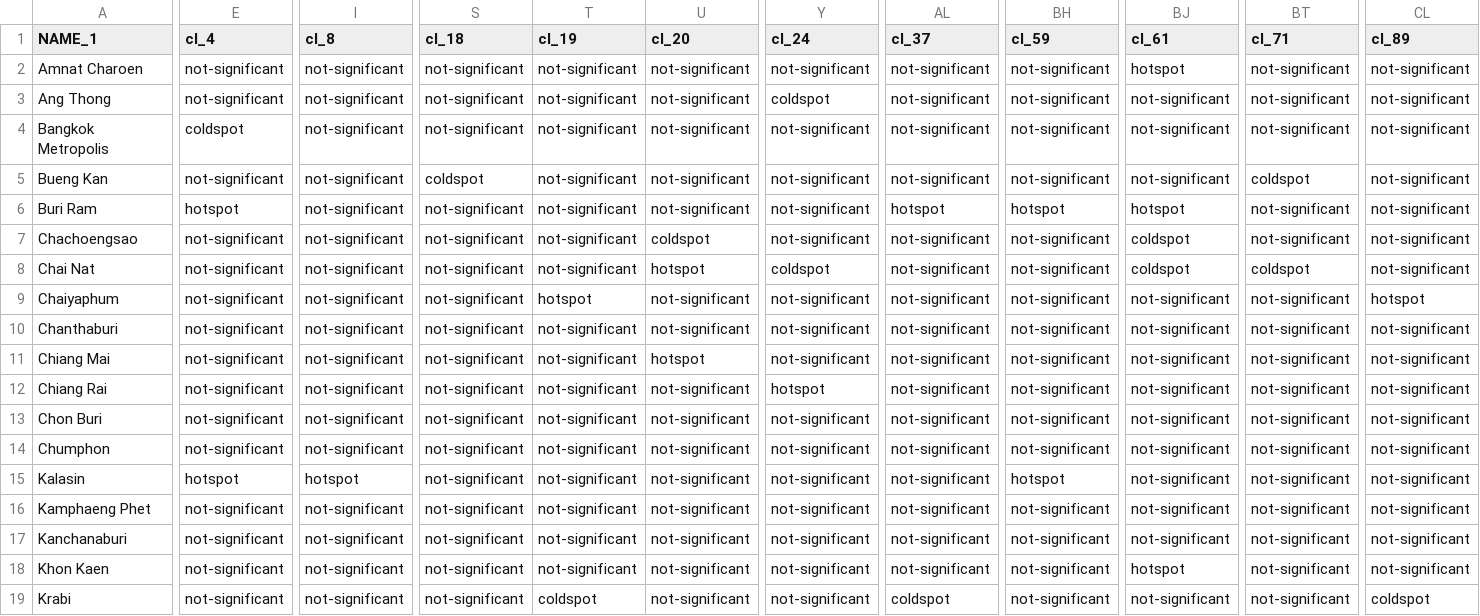
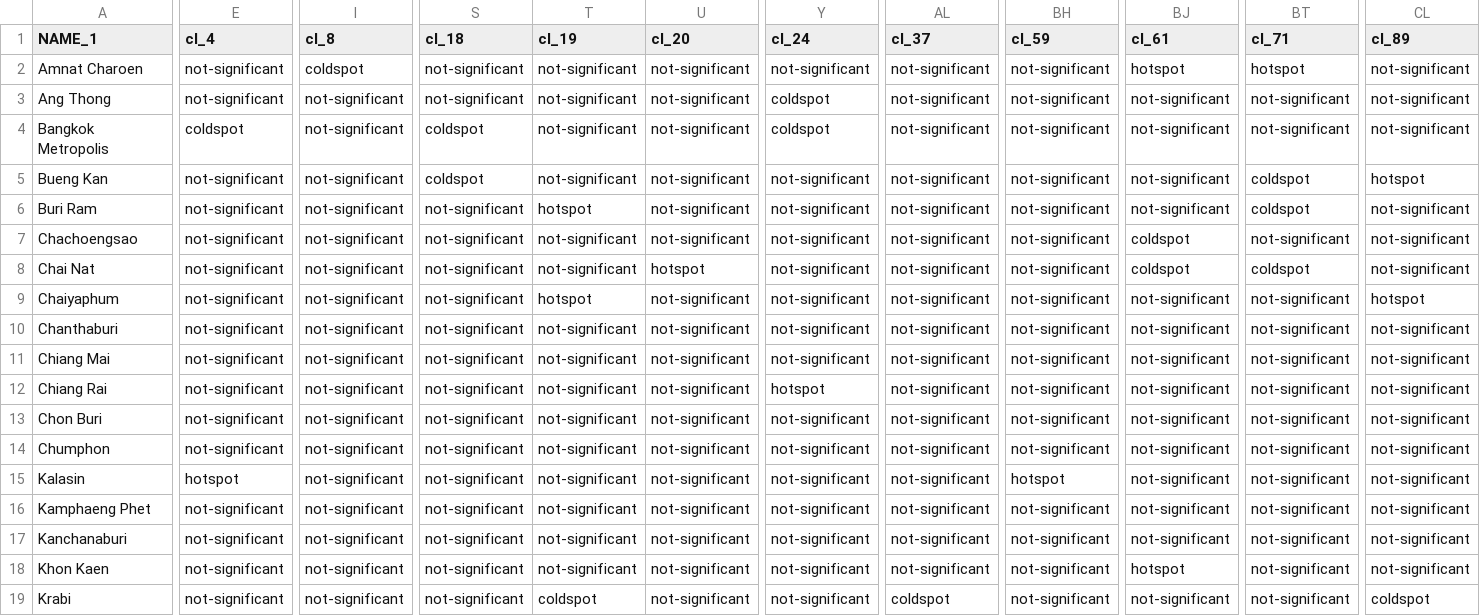
Before and after one commit to kawin7538/senior_spatial, a CSV file: output/testcase_output2/m1.gistar.csv, drawn as a sheet; only a part is shown, gaps mark what is left out; the diff covers the shown part only; the diff names each change by its address in the sheet, - before the commit and + after, or states it on an @@ line.

```diff
--- a/output/testcase_output2/m1.gistar.csv
+++ b/output/testcase_output2/m1.gistar.csv
-I2 (cl_8): not-significant
+I2 (cl_8): coldspot
-BT2 (cl_71): not-significant
+BT2 (cl_71): hotspot
-S4 (cl_18): not-significant
+S4 (cl_18): coldspot
-Y4 (cl_24): not-significant
+Y4 (cl_24): coldspot
-CL5 (cl_89): not-significant
+CL5 (cl_89): hotspot
-E6 (cl_4): hotspot
+E6 (cl_4): not-significant
-T6 (cl_19): not-significant
+T6 (cl_19): hotspot
-AL6 (cl_37): hotspot
+AL6 (cl_37): not-significant
-BH6 (cl_59): hotspot
+BH6 (cl_59): not-significant
-BJ6 (cl_61): hotspot
+BJ6 (cl_61): not-significant
-BT6 (cl_71): not-significant
+BT6 (cl_71): coldspot
-U7 (cl_20): coldspot
+U7 (cl_20): not-significant
-Y8 (cl_24): coldspot
+Y8 (cl_24): not-significant
-U11 (cl_20): hotspot
+U11 (cl_20): not-significant
-I15 (cl_8): hotspot
+I15 (cl_8): not-significant
```
Also changed, not shown: 109 edited cells elsewhere in this file, output/testcase_output2/m0.gistar.csv, output/testcase_output2/m2.gistar.csv, 31 other files.
